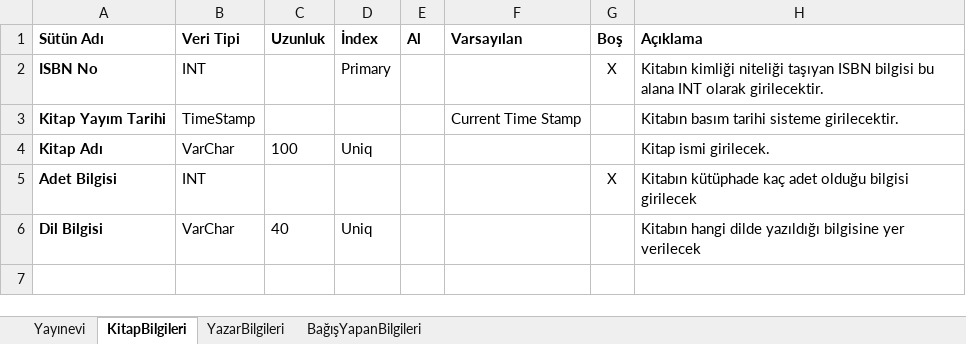
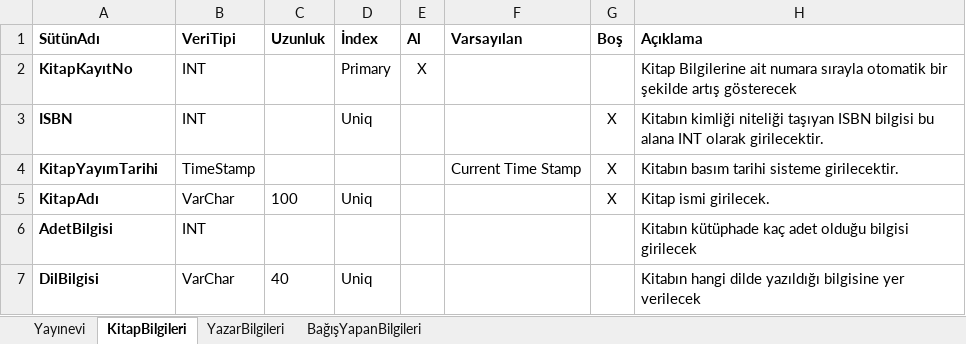
Before and after one commit to vakdenizzz/hu-bby361-2020, an Excel workbook: KütüphaneVTŞeması.xlsx, sheet KitapBilgileri, drawn as a sheet; values as stored, in another font and other column widths than the file's, no borders; charts and pictures not drawn; addresses are those after the commit; the diff names each change by its address in the sheet, - before the commit and + after, or states it on an @@ line.

```diff
--- a/KütüphaneVTŞeması.xlsx (sheet KitapBilgileri)
+++ b/KütüphaneVTŞeması.xlsx (sheet KitapBilgileri)
-A1: Sütün Adı
+A1: SütünAdı
-B1: Veri Tipi
+B1: VeriTipi
+row 2: KitapKayıtNo | INT |  | Primary | X |  |  | Kitap Bilgilerine ait numara sırayla otomatik bir şekilde artış gösterecek
-A3 (SütünAdı): ISBN No
+A3 (SütünAdı): ISBN
-D3 (İndex): Primary
+D3 (İndex): Uniq
-A4 (SütünAdı): Kitap Yayım Tarihi
+A4 (SütünAdı): KitapYayımTarihi
-G4:G5 (Boş): (empty)
+G4:G5 (Boş): X
-A5 (SütünAdı): Kitap Adı
+A5 (SütünAdı): KitapAdı
-A6 (SütünAdı): Adet Bilgisi
+A6 (SütünAdı): AdetBilgisi
-G6 (Boş): X
+G6 (Boş): (empty)
-A7 (SütünAdı): Dil Bilgisi
+A7 (SütünAdı): DilBilgisi
```
Also changed, not shown: sheet YazarBilgileri, sheet BağışYapanBilgileri, sheet Yayınevi, charts or pictures.
